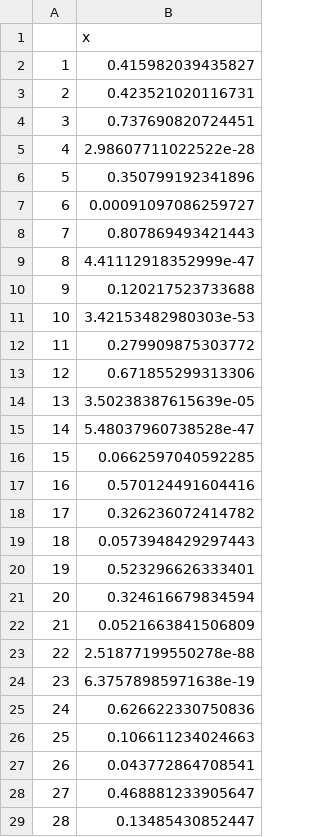
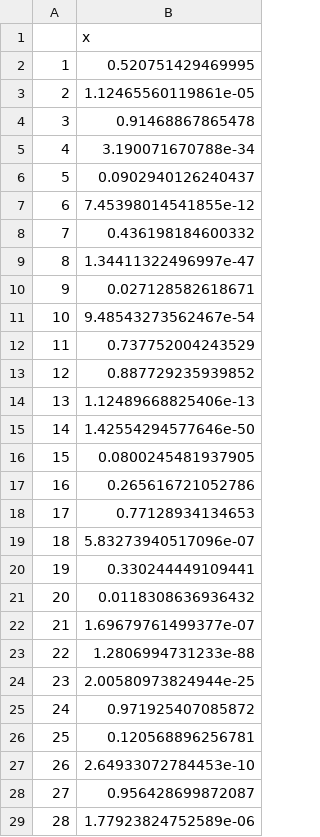
Before and after one commit to coleoguy/microsat, a CSV file: results/genome.size/gsz.rates.csv, drawn as a sheet; only a part is shown; the diff covers the shown part only.

```diff
--- a/results/genome.size/gsz.rates.csv
+++ b/results/genome.size/gsz.rates.csv
@@ -1,29 +1,29 @@
 "","x"
-"1",0.415982039435827
-"2",0.423521020116731
-"3",0.737690820724451
-"4",2.98607711022522e-28
-"5",0.350799192341896
-"6",0.00091097086259727
-"7",0.807869493421443
-"8",4.41112918352999e-47
-"9",0.120217523733688
-"10",3.42153482980303e-53
-"11",0.279909875303772
-"12",0.671855299313306
-"13",3.50238387615639e-05
-"14",5.48037960738528e-47
-"15",0.0662597040592285
-"16",0.570124491604416
-"17",0.326236072414782
-"18",0.0573948429297443
-"19",0.523296626333401
-"20",0.324616679834594
-"21",0.0521663841506809
-"22",2.51877199550278e-88
-"23",6.37578985971638e-19
-"24",0.626622330750836
-"25",0.106611234024663
-"26",0.043772864708541
-"27",0.468881233905647
-"28",0.13485430852447
+"1",0.520751429469995
+"2",1.12465560119861e-05
+"3",0.91468867865478
+"4",3.190071670788e-34
+"5",0.0902940126240437
+"6",7.45398014541855e-12
+"7",0.436198184600332
+"8",1.34411322496997e-47
+"9",0.027128582618671
+"10",9.48543273562467e-54
+"11",0.737752004243529
+"12",0.887729235939852
+"13",1.12489668825406e-13
+"14",1.42554294577646e-50
+"15",0.0800245481937905
+"16",0.265616721052786
+"17",0.77128934134653
+"18",5.83273940517096e-07
+"19",0.330244449109441
+"20",0.0118308636936432
+"21",1.69679761499377e-07
+"22",1.2806994731233e-88
+"23",2.00580973824944e-25
+"24",0.971925407085872
+"25",0.120568896256781
+"26",2.64933072784453e-10
+"27",0.956428699872087
+"28",1.77923824752589e-06
```
Also changed, not shown: 72 edited cells elsewhere in this file, 23 other files.
